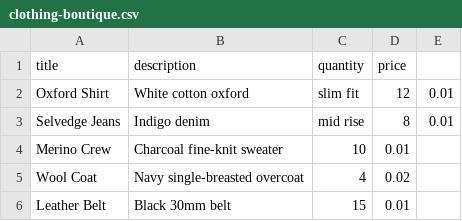
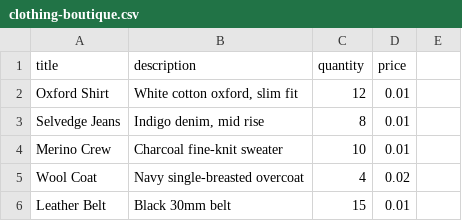
Before and after one commit to itzsihui/Aisle, a CSV file: samples/clothing-boutique.csv, drawn as a sheet.

```diff
--- a/samples/clothing-boutique.csv
+++ b/samples/clothing-boutique.csv
@@ -1,4 +1,4 @@
 title,description,quantity,price
-Oxford Shirt,White cotton oxford, slim fit,12,0.01
-Selvedge Jeans,Indigo denim, mid rise,8,0.01
+Oxford Shirt,"White cotton oxford, slim fit",12,0.01
+Selvedge Jeans,"Indigo denim, mid rise",8,0.01
 Merino Crew,Charcoal fine-knit sweater,10,0.01
```
Also changed, not shown: samples/bookstore.csv, samples/coffee-roaster.csv, 11 other files.
